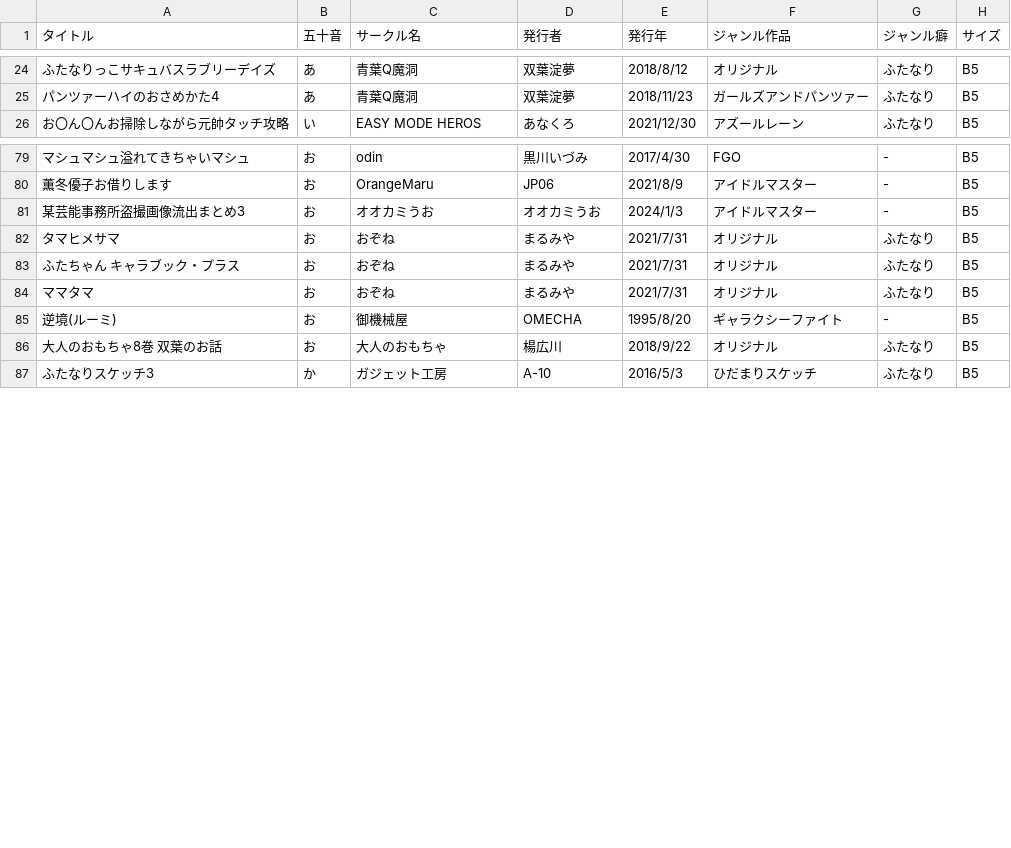
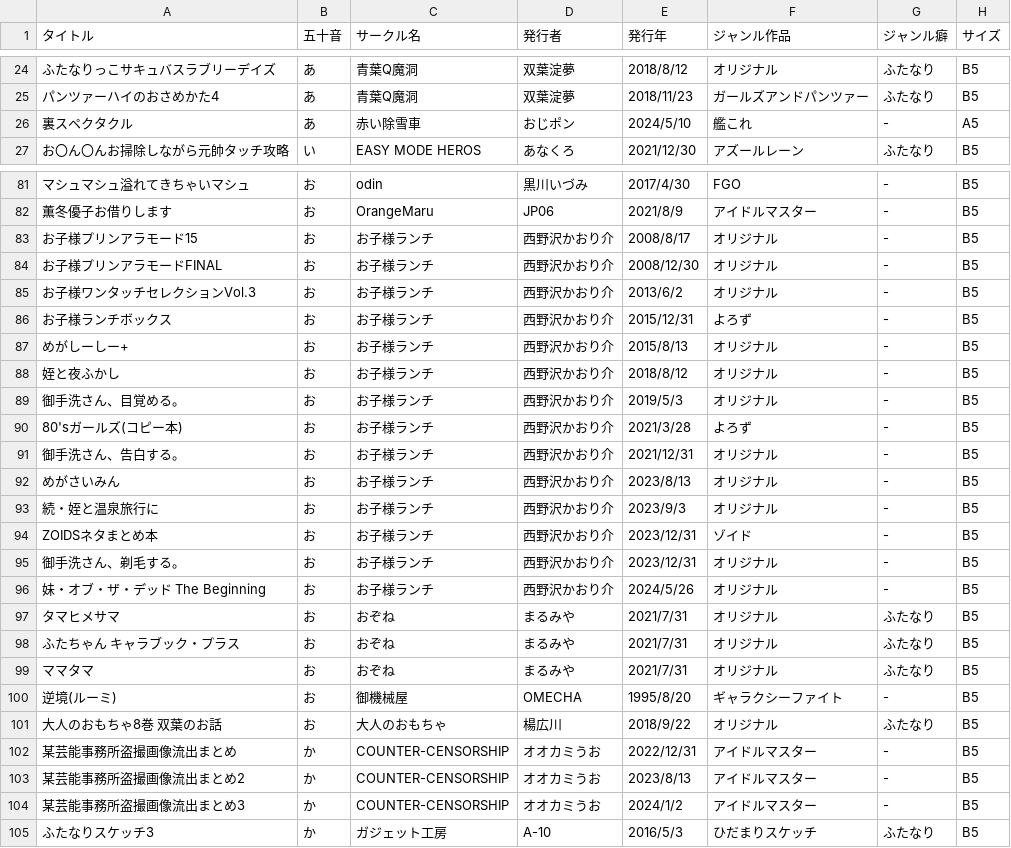
Before and after one commit to tutinoko364/collection-list, a CSV file: docs/table-file/doujinshi/doujinshi-adult.csv, drawn as a sheet; only a part is shown, gaps mark what is left out; removed rows and columns are numbered as before the commit, all else as after; the diff covers the shown part only; the diff names each change by its address in the sheet, - before the commit and + after, or states it on an @@ line.

Commit message:
collection-list

```diff
--- a/docs/table-file/doujinshi/doujinshi-adult.csv
+++ b/docs/table-file/doujinshi/doujinshi-adult.csv
+row 26: 裏スペクタクル | あ | 赤い除雪車 | おじポン | 2024/5/10 | 艦これ | - | A5
-row 81: 某芸能事務所盗撮画像流出まとめ3 | お | オオカミうお | オオカミうお | 2024/1/3 | アイドルマスター | - | B5
+row 83: お子様プリンアラモード15 | お | お子様ランチ | 西野沢かおり介 | 2008/8/17 | オリジナル | - | B5
+row 84: お子様プリンアラモードFINAL | お | お子様ランチ | 西野沢かおり介 | 2008/12/30 | オリジナル | - | B5
+row 85: お子様ワンタッチセレクションVol.3 | お | お子様ランチ | 西野沢かおり介 | 2013/6/2 | オリジナル | - | B5
+row 86: お子様ランチボックス | お | お子様ランチ | 西野沢かおり介 | 2015/12/31 | よろず | - | B5
+row 87: めがしーしー+ | お | お子様ランチ | 西野沢かおり介 | 2015/8/13 | オリジナル | - | B5
+row 88: 姪と夜ふかし | お | お子様ランチ | 西野沢かおり介 | 2018/8/12 | オリジナル | - | B5
+row 89: 御手洗さん、目覚める。 | お | お子様ランチ | 西野沢かおり介 | 2019/5/3 | オリジナル | - | B5
+row 90: 80'sガールズ(コピー本) | お | お子様ランチ | 西野沢かおり介 | 2021/3/28 | よろず | - | B5
+row 91: 御手洗さん、告白する。 | お | お子様ランチ | 西野沢かおり介 | 2021/12/31 | オリジナル | - | B5
+row 92: めがさいみん | お | お子様ランチ | 西野沢かおり介 | 2023/8/13 | オリジナル | - | B5
+row 93: 続・姪と温泉旅行に | お | お子様ランチ | 西野沢かおり介 | 2023/9/3 | オリジナル | - | B5
+row 94: ZOIDSネタまとめ本 | お | お子様ランチ | 西野沢かおり介 | 2023/12/31 | ゾイド | - | B5
+row 95: 御手洗さん、剃毛する。 | お | お子様ランチ | 西野沢かおり介 | 2023/12/31 | オリジナル | - | B5
+row 96: 妹・オブ・ザ・デッド The Beginning | お | お子様ランチ | 西野沢かおり介 | 2024/5/26 | オリジナル | - | B5
+row 102: 某芸能事務所盗撮画像流出まとめ | か | COUNTER-CENSORSHIP | オオカミうお | 2022/12/31 | アイドルマスター | - | B5
+row 103: 某芸能事務所盗撮画像流出まとめ2 | か | COUNTER-CENSORSHIP | オオカミうお | 2023/8/13 | アイドルマスター | - | B5
+row 104: 某芸能事務所盗撮画像流出まとめ3 | か | COUNTER-CENSORSHIP | オオカミうお | 2024/1/2 | アイドルマスター | - | B5
```
Also changed, not shown: 4 added rows and 3 edited cells elsewhere in this file, docs/table-file/doujinshi/doujinshi-genga.csv, docs/table-file/doujinshi/doujinshi-normal.csv, 24 other files.
